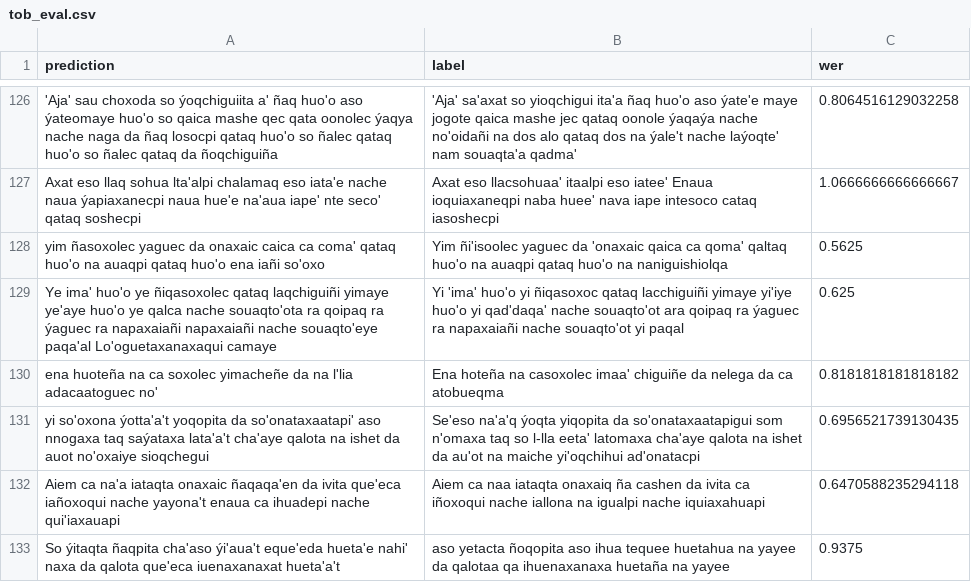
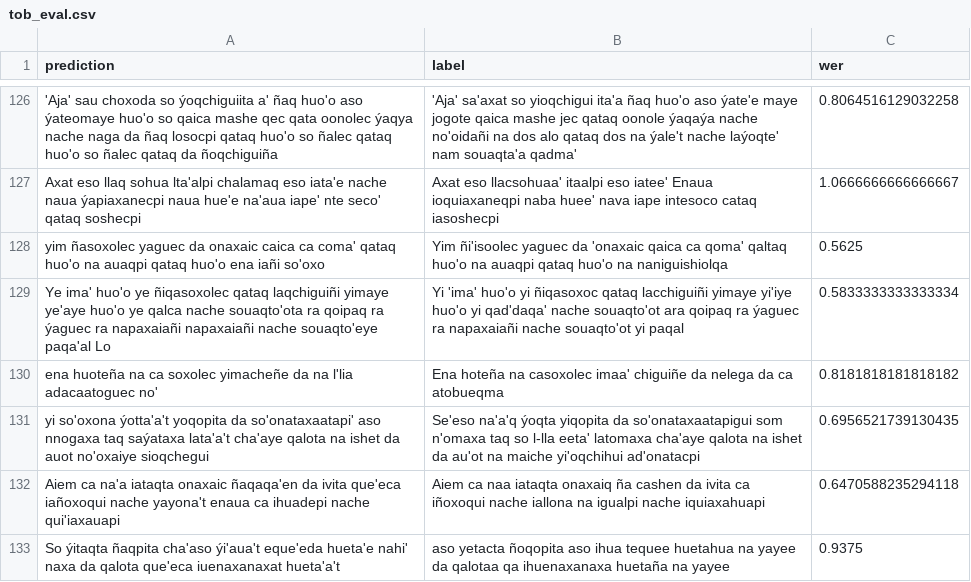
Before and after one commit to ddegenaro/mozilla-asr-challenge, a CSV file: results/whisper-tiny/tob_eval.csv, drawn as a sheet; only a part is shown, gaps mark what is left out; the diff covers the shown part only.

```diff
--- a/results/whisper-tiny/tob_eval.csv
+++ b/results/whisper-tiny/tob_eval.csv
@@ -128,3 +128,3 @@ Axat eso llaq sohua lta'alpi chalamaq eso iata'e nache naua ýapiaxanecpi naua h
  yim ñasoxolec yaguec da onaxaic caica ca coma' qataq huo'o na auaqpi qataq huo'o ena iañi so'oxo,Yim ñi'isoolec yaguec da 'onaxaic qaica ca qoma' qaltaq huo'o na auaqpi qataq huo'o na naniguishiolqa,0.5625
-Ye ima' huo'o ye ñiqasoxolec qataq laqchiguiñi yimaye ye'aye huo'o ye qalca nache souaqto'ota ra qoipaq ra ýaguec ra napaxaiañi napaxaiañi nache souaqto'eye paqa'al Lo'oguetaxanaxaqui camaye,Yi 'ima' huo'o yi ñiqasoxoc qataq lacchiguiñi yimaye yi'iye huo'o yi qad'daqa' nache souaqto'ot ara qoipaq ra ýaguec ra napaxaiañi nache souaqto'ot yi paqal ,0.625
+Ye ima' huo'o ye ñiqasoxolec qataq laqchiguiñi yimaye ye'aye huo'o ye qalca nache souaqto'ota ra qoipaq ra ýaguec ra napaxaiañi napaxaiañi nache souaqto'eye paqa'al Lo,Yi 'ima' huo'o yi ñiqasoxoc qataq lacchiguiñi yimaye yi'iye huo'o yi qad'daqa' nache souaqto'ot ara qoipaq ra ýaguec ra napaxaiañi nache souaqto'ot yi paqal ,0.5833333333333334
  ena huoteña na ca soxolec yimacheñe da na l'lia adacaatoguec no',Ena hoteña na casoxolec imaa' chiguiñe da nelega da ca atobueqma,0.8181818181818182
```
Also changed, not shown: 22 edited cells elsewhere in this file, results/whisper-tiny/ady_eval.csv, results/whisper-tiny/lke_eval.csv, 31 other files.
